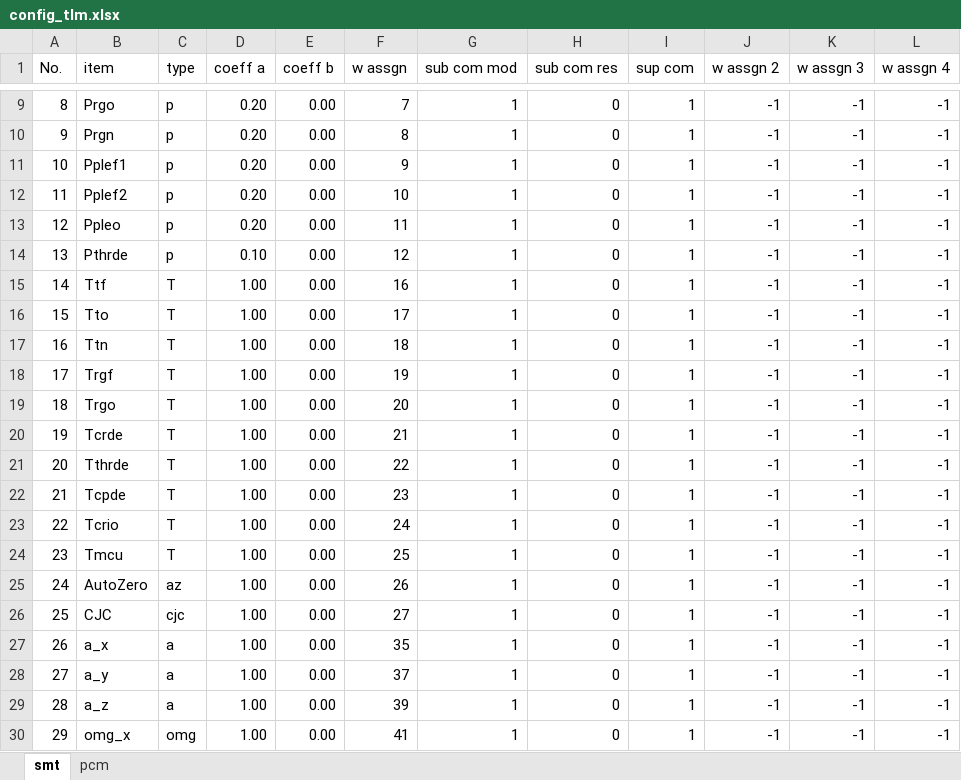
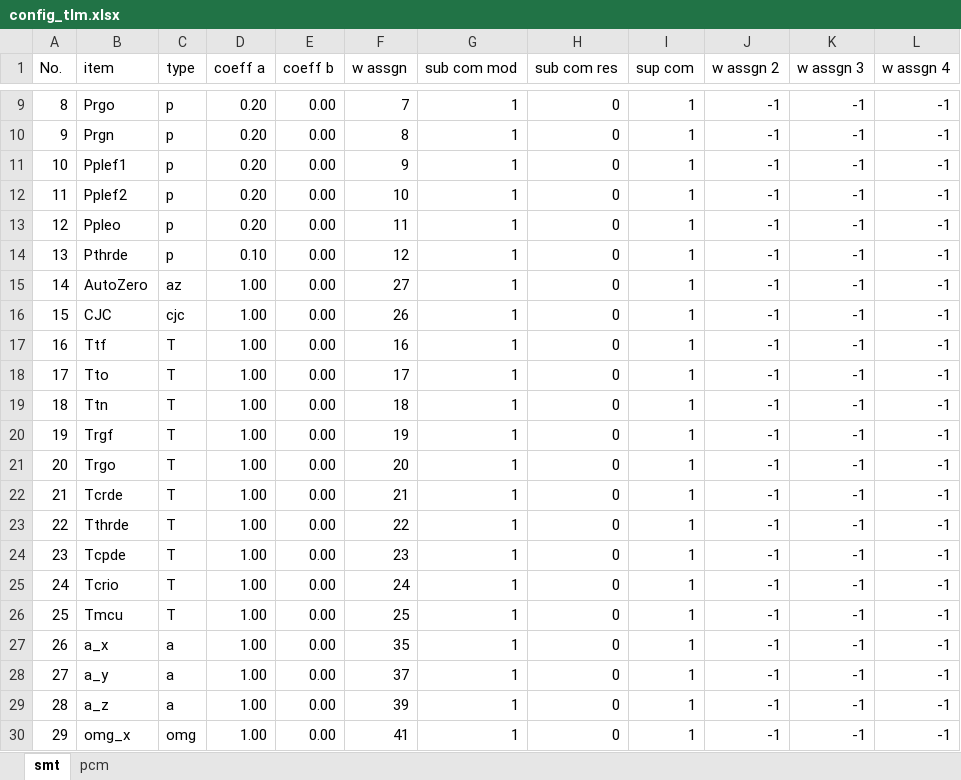
Before and after one commit to akirakawasaki/DES-QL, an Excel workbook: kawa/config_tlm.xlsx, sheet smt, drawn as a sheet; only a part is shown, gaps mark what is left out; values as stored, in another font and other column widths than the file's, no borders; the diff covers the shown part only; the diff names each change by its address in the sheet, - before the commit and + after, or states it on an @@ line.

```diff
--- a/kawa/config_tlm.xlsx (sheet smt)
+++ b/kawa/config_tlm.xlsx (sheet smt)
-B15 (item): Ttf
+B15 (item): AutoZero
-C15 (type): T
+C15 (type): az
-F15 (w assgn): 16
+F15 (w assgn): 27
-B16 (item): Tto
+B16 (item): CJC
-C16 (type): T
+C16 (type): cjc
-F16 (w assgn): 17
+F16 (w assgn): 26
-B17 (item): Ttn
+B17 (item): Ttf
-F17 (w assgn): 18
+F17 (w assgn): 16
-B18 (item): Trgf
+B18 (item): Tto
-F18 (w assgn): 19
+F18 (w assgn): 17
-B19 (item): Trgo
+B19 (item): Ttn
-F19 (w assgn): 20
+F19 (w assgn): 18
-B20 (item): Tcrde
+B20 (item): Trgf
-F20 (w assgn): 21
+F20 (w assgn): 19
-B21 (item): Tthrde
+B21 (item): Trgo
-F21 (w assgn): 22
+F21 (w assgn): 20
-B22 (item): Tcpde
+B22 (item): Tcrde
-F22 (w assgn): 23
+F22 (w assgn): 21
-B23 (item): Tcrio
+B23 (item): Tthrde
-F23 (w assgn): 24
+F23 (w assgn): 22
-B24 (item): Tmcu
+B24 (item): Tcpde
-F24 (w assgn): 25
+F24 (w assgn): 23
-B25 (item): AutoZero
+B25 (item): Tcrio
-C25 (type): az
+C25 (type): T
-F25 (w assgn): 26
+F25 (w assgn): 24
-B26 (item): CJC
+B26 (item): Tmcu
-C26 (type): cjc
+C26 (type): T
-F26 (w assgn): 27
+F26 (w assgn): 25
```
Also changed, not shown: 26 edited cells elsewhere in this sheet, 2 other files.
